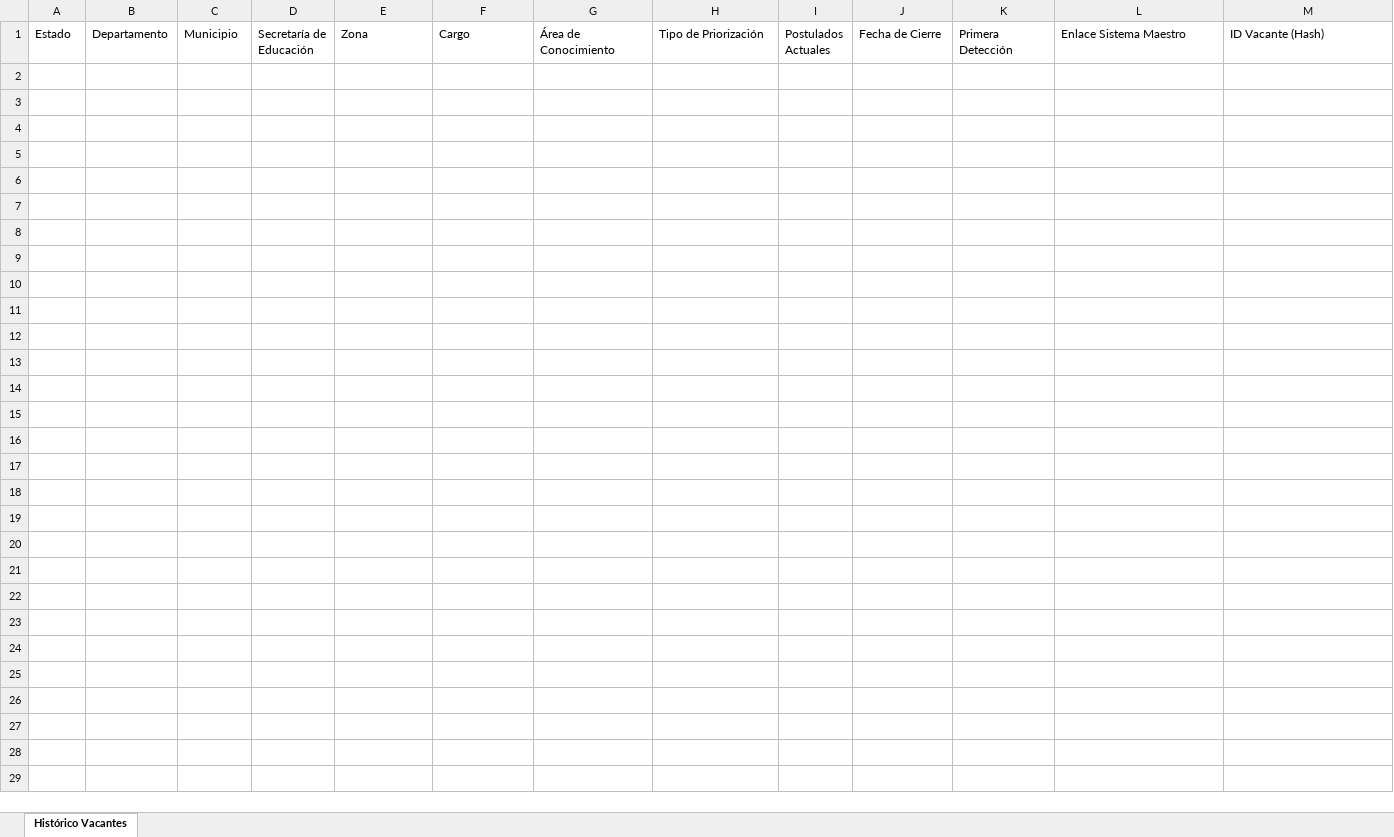
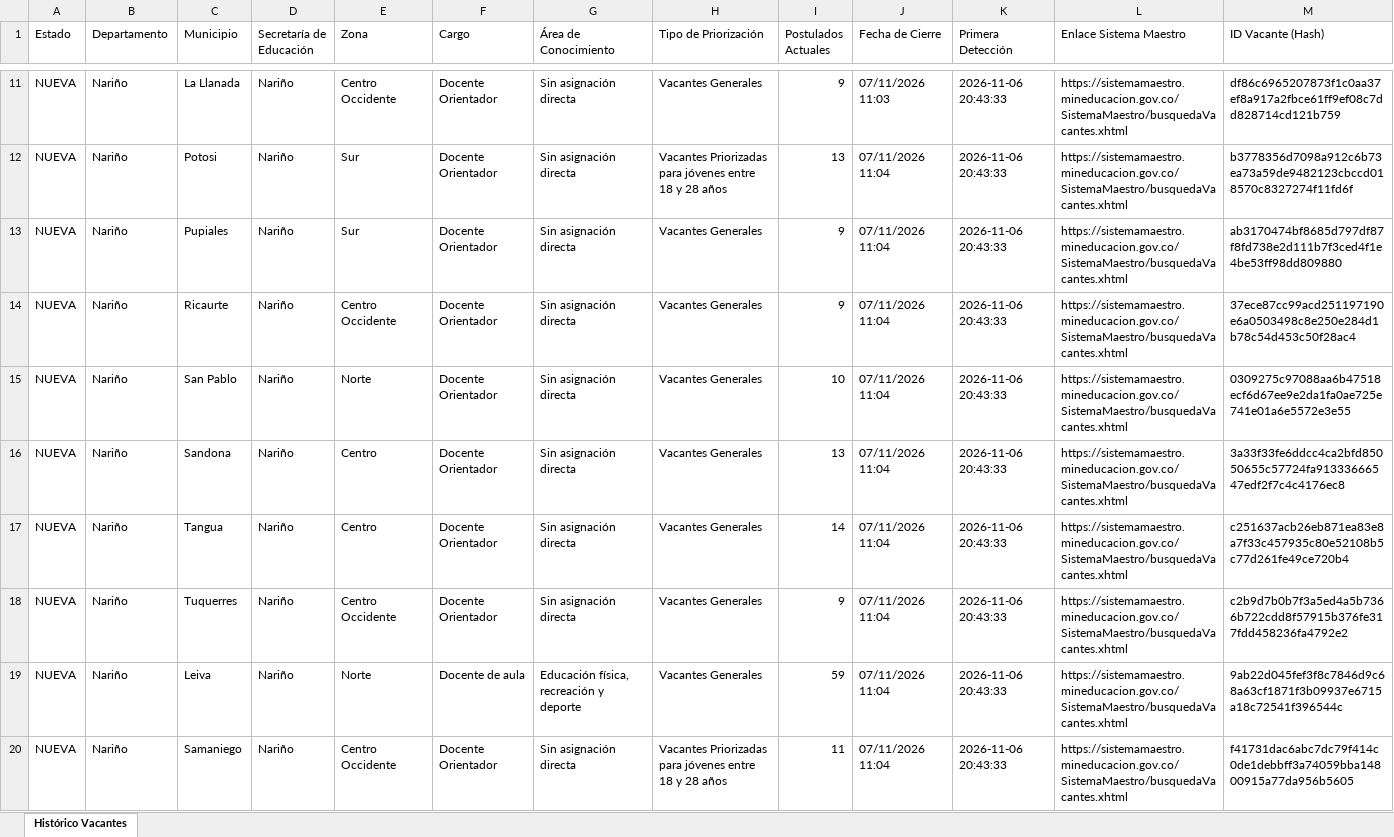
Before and after one commit to hdiaz59/sistemamaestro, an Excel workbook: data/exportaciones/historico_vacantes.xlsx, sheet Histórico Vacantes, drawn as a sheet; only a part is shown, gaps mark what is left out; values as stored, in another font and other column widths than the file's, no borders; the diff covers the shown part only; the diff names each change by its address in the sheet, - before the commit and + after, or states it on an @@ line.

```diff
--- a/data/exportaciones/historico_vacantes.xlsx (sheet Histórico Vacantes)
+++ b/data/exportaciones/historico_vacantes.xlsx (sheet Histórico Vacantes)
+row 11: NUEVA | Nariño | La Llanada | Nariño | Centro Occidente | Docente Orientador | Sin asignación directa | Vacantes Generales | 9 | 07/11/2026 11:03 | 2026-11-06 20:43:33 | https://sistemamaestro.mineducacion.gov.co/SistemaMaestro/busquedaVacantes.xhtml | df86c6965207873f1c0aa37ef8a917a2fbce61ff9ef08c7dd828714cd121b759
+row 12: NUEVA | Nariño | Potosi | Nariño | Sur | Docente Orientador | Sin asignación directa | Vacantes Priorizadas para jóvenes entre 18 y 28 años | 13 | 07/11/2026 11:04 | 2026-11-06 20:43:33 | https://sistemamaestro.mineducacion.gov.co/SistemaMaestro/busquedaVacantes.xhtml | b3778356d7098a912c6b73ea73a59de9482123cbccd018570c8327274f11fd6f
+row 13: NUEVA | Nariño | Pupiales | Nariño | Sur | Docente Orientador | Sin asignación directa | Vacantes Generales | 9 | 07/11/2026 11:04 | 2026-11-06 20:43:33 | https://sistemamaestro.mineducacion.gov.co/SistemaMaestro/busquedaVacantes.xhtml | ab3170474bf8685d797df87f8fd738e2d111b7f3ced4f1e4be53ff98dd809880
+row 14: NUEVA | Nariño | Ricaurte | Nariño | Centro Occidente | Docente Orientador | Sin asignación directa | Vacantes Generales | 9 | 07/11/2026 11:04 | 2026-11-06 20:43:33 | https://sistemamaestro.mineducacion.gov.co/SistemaMaestro/busquedaVacantes.xhtml | 37ece87cc99acd251197190e6a0503498c8e250e284d1b78c54d453c50f28ac4
+row 15: NUEVA | Nariño | San Pablo | Nariño | Norte | Docente Orientador | Sin asignación directa | Vacantes Generales | 10 | 07/11/2026 11:04 | 2026-11-06 20:43:33 | https://sistemamaestro.mineducacion.gov.co/SistemaMaestro/busquedaVacantes.xhtml | 0309275c97088aa6b47518ecf6d67ee9e2da1fa0ae725e741e01a6e5572e3e55
+row 16: NUEVA | Nariño | Sandona | Nariño | Centro | Docente Orientador | Sin asignación directa | Vacantes Generales | 13 | 07/11/2026 11:04 | 2026-11-06 20:43:33 | https://sistemamaestro.mineducacion.gov.co/SistemaMaestro/busquedaVacantes.xhtml | 3a33f33fe6ddcc4ca2bfd85050655c57724fa91333666547edf2f7c4c4176ec8
+row 17: NUEVA | Nariño | Tangua | Nariño | Centro | Docente Orientador | Sin asignación directa | Vacantes Generales | 14 | 07/11/2026 11:04 | 2026-11-06 20:43:33 | https://sistemamaestro.mineducacion.gov.co/SistemaMaestro/busquedaVacantes.xhtml | c251637acb26eb871ea83e8a7f33c457935c80e52108b5c77d261fe49ce720b4
+row 18: NUEVA | Nariño | Tuquerres | Nariño | Centro Occidente | Docente Orientador | Sin asignación directa | Vacantes Generales | 9 | 07/11/2026 11:04 | 2026-11-06 20:43:33 | https://sistemamaestro.mineducacion.gov.co/SistemaMaestro/busquedaVacantes.xhtml | c2b9d7b0b7f3a5ed4a5b7366b722cdd8f57915b376fe317fdd458236fa4792e2
+row 19: NUEVA | Nariño | Leiva | Nariño | Norte | Docente de aula | Educación física, recreación y deporte | Vacantes Generales | 59 | 07/11/2026 11:04 | 2026-11-06 20:43:33 | https://sistemamaestro.mineducacion.gov.co/SistemaMaestro/busquedaVacantes.xhtml | 9ab22d045fef3f8c7846d9c68a63cf1871f3b09937e6715a18c72541f396544c
+row 20: NUEVA | Nariño | Samaniego | Nariño | Centro Occidente | Docente Orientador | Sin asignación directa | Vacantes Priorizadas para jóvenes entre 18 y 28 años | 11 | 07/11/2026 11:04 | 2026-11-06 20:43:33 | https://sistemamaestro.mineducacion.gov.co/SistemaMaestro/busquedaVacantes.xhtml | f41731dac6abc7dc79f414c0de1debbff3a74059bba14800915a77da956b5605
```
Also changed, not shown: 17 added rows elsewhere in this sheet, data/exportaciones/vacantes_actuales.xlsx, data/exportaciones/vacantes_nuevas.xlsx, 3 other files.
